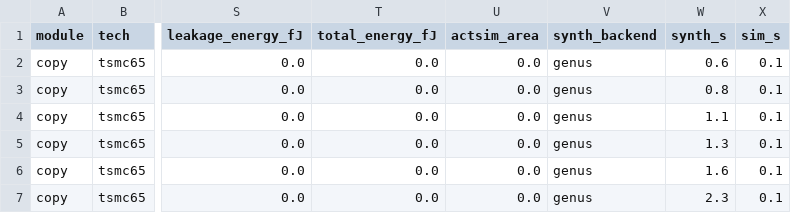
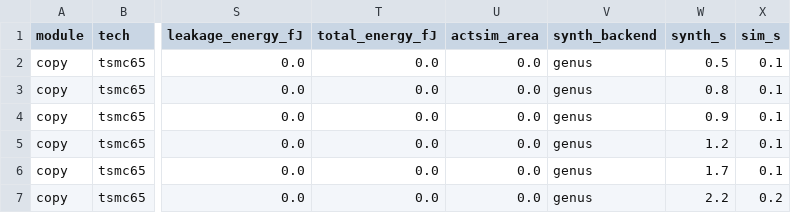
Before and after one commit to mattiav90/Async_Tech_Sweep, a CSV file: sim/csv/copy.csv, drawn as a sheet; only a part is shown, gaps mark what is left out; the diff names each change by its address in the sheet, - before the commit and + after, or states it on an @@ line.

```diff
--- a/sim/csv/copy.csv
+++ b/sim/csv/copy.csv
-W2 (synth_s): 0.6
+W2 (synth_s): 0.5
-W4 (synth_s): 1.1
+W4 (synth_s): 0.9
-W5 (synth_s): 1.3
+W5 (synth_s): 1.2
-W6 (synth_s): 1.6
+W6 (synth_s): 1.7
-W7 (synth_s): 2.3
+W7 (synth_s): 2.2
-X7 (sim_s): 0.1
+X7 (sim_s): 0.2
```
Also changed, not shown: sim/csv/adder.csv, sim/csv/cond_select.csv, 14 other files.
